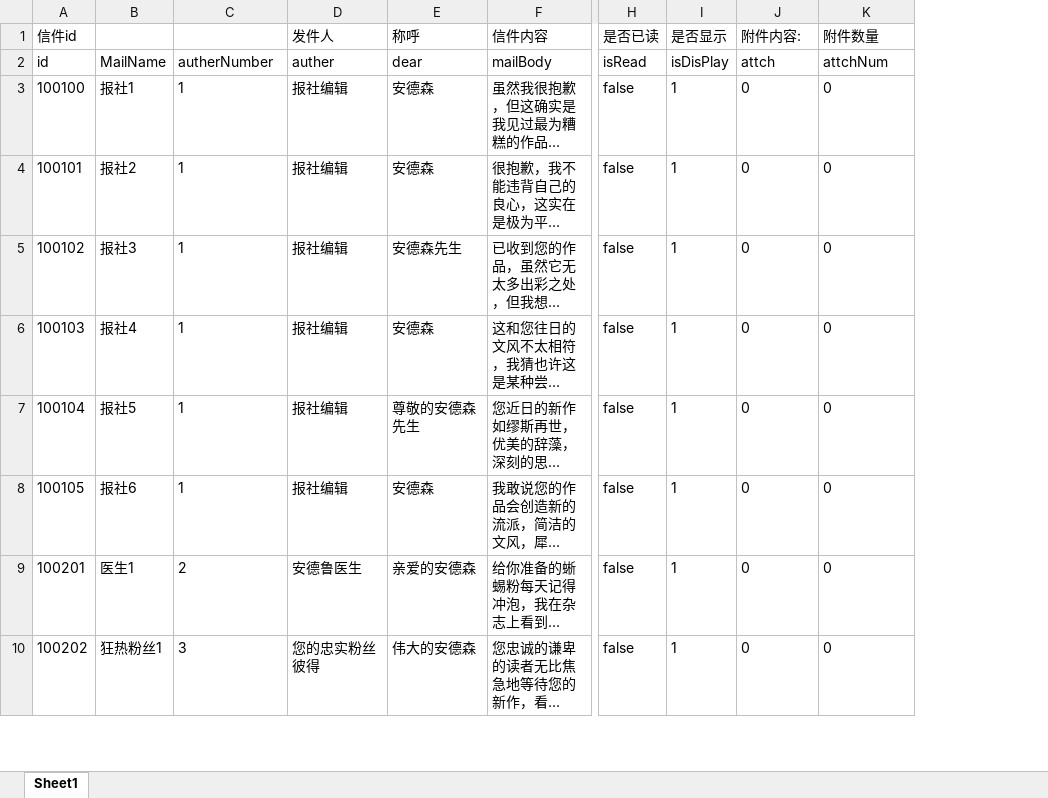
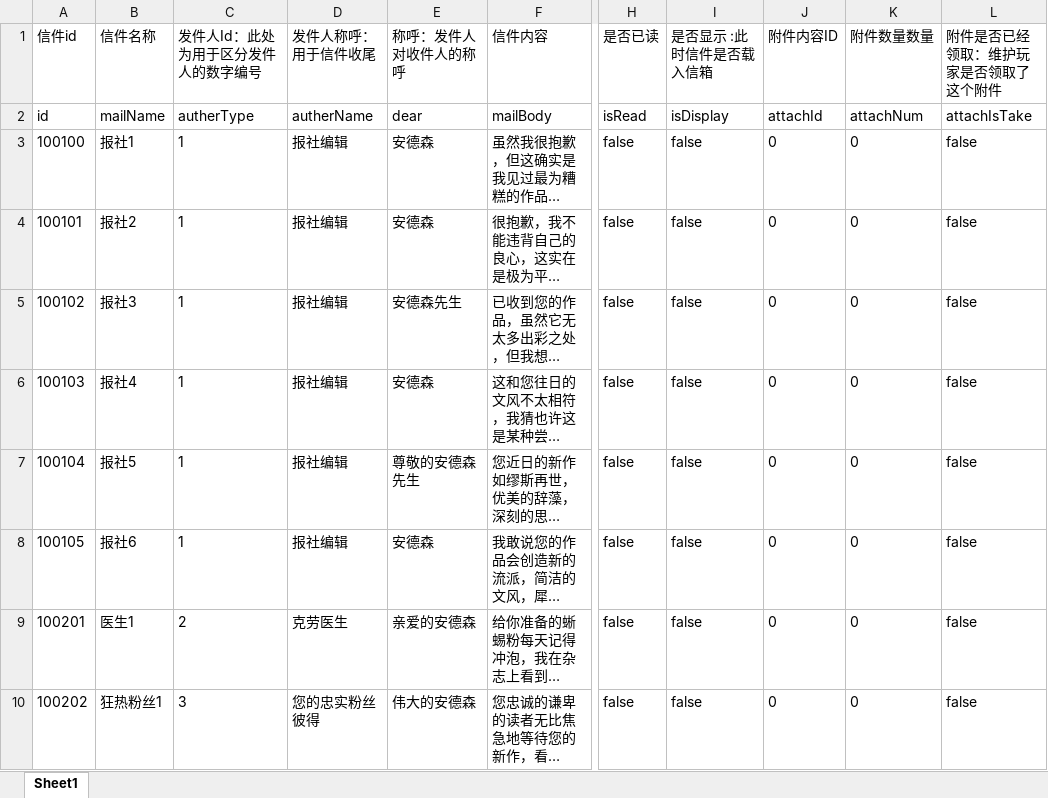
Before and after one commit to VallayAndAlian/Nonsense_Novelist, an Excel workbook: Assets/邮件文本表.xlsx, sheet Sheet1, drawn as a sheet; only a part is shown, gaps mark what is left out; long unchanged cells end in …; values as stored, in another font and other column widths than the file's, no borders; removed rows and columns are numbered as before the commit, all else as after; the diff covers the shown part only; the diff names each change by its address in the sheet, - before the commit and + after, or states it on an @@ line.

```diff
--- a/Assets/邮件文本表.xlsx (sheet Sheet1)
+++ b/Assets/邮件文本表.xlsx (sheet Sheet1)
-column I (是否显示), rows 2-10: isDisPlay | 1 | 1 | 1 | 1 | 1 | 1 | 1 | 1
+column I (是否显示 :此时信件是否载入信箱), rows 2-10: isDisplay | false | false | false | false | false | false | false | false
+column L (附件是否已经领取：维护玩家是否领取了这个附件), rows 2-10: attachIsTake | false | false | false | false | false | false | false | false
-B1: (empty)
+B1: 信件名称
-C1: (empty)
+C1: 发件人Id：此处为用于区分发件人的数字编号
-D1: 发件人
+D1: 发件人称呼：用于信件收尾
-E1: 称呼
+E1: 称呼：发件人对收件人的称呼
-J1: 附件内容:
+J1: 附件内容ID
-K1: 附件数量
+K1: 附件数量数量
-B2 (信件名称): MailName
+B2 (信件名称): mailName
-C2 (发件人Id：此处为用于区分发件人的数字编号): autherNumber
+C2 (发件人Id：此处为用于区分发件人的数字编号): autherType
-D2 (发件人称呼：用于信件收尾): auther
+D2 (发件人称呼：用于信件收尾): autherName
-J2 (附件内容ID): attch
+J2 (附件内容ID): attachId
-K2 (附件数量数量): attchNum
+K2 (附件数量数量): attachNum
-D9 (发件人称呼：用于信件收尾): 安德鲁医生
+D9 (发件人称呼：用于信件收尾): 克劳医生
```
Also changed, not shown: 2 added rows and 6 edited cells elsewhere in this sheet, 3 other files.
